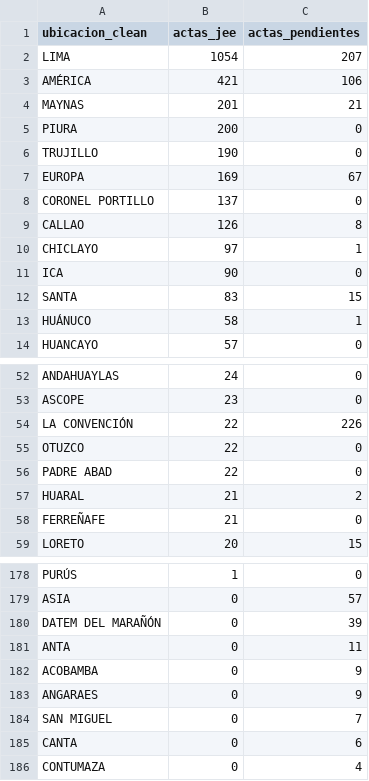
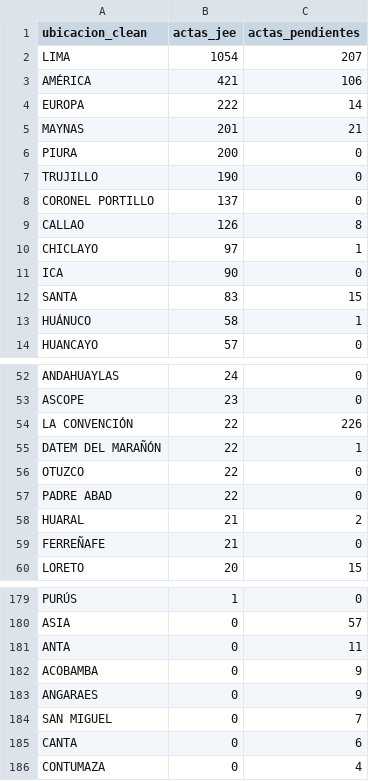
Before and after one commit to kronstadt-lambda/elec-tracker-pe, a CSV file: data_stream/actas.csv, drawn as a sheet; only a part is shown, gaps mark what is left out; removed rows and columns are numbered as before the commit, all else as after; the diff names each change by its address in the sheet, - before the commit and + after, or states it on an @@ line.

Commit message:
Auto-update data: 2026-04-17 11:50:00

```diff
--- a/data_stream/actas.csv
+++ b/data_stream/actas.csv
+row 4: EUROPA | 222 | 14
-row 7: EUROPA | 169 | 67
+row 55: DATEM DEL MARAÑÓN | 22 | 1
-row 180: DATEM DEL MARAÑÓN | 0 | 39
```
Also changed, not shown: 2 other files.
